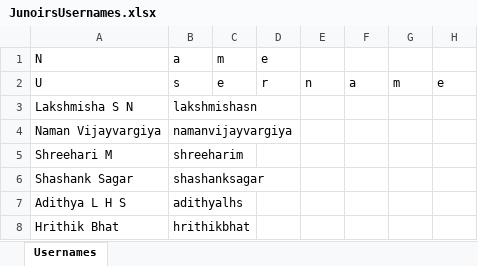
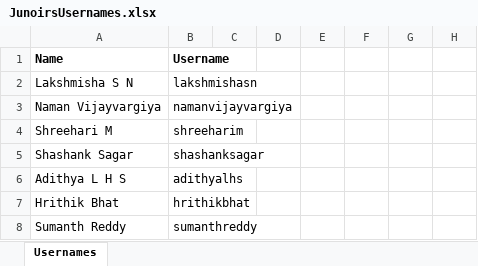
Before and after one commit to m0bi5/ISTE-NITK_Website, an Excel workbook: JunoirsUsernames.xlsx, sheet Usernames, drawn as a sheet; only a part is shown; the shorter side is filled out with more unchanged rows; values as stored, in another font and other column widths than the file's, no borders; removed rows and columns are numbered as before the commit, all else as after; the diff names each change by its address in the sheet, - before the commit and + after, or states it on an @@ line.

```diff
--- a/JunoirsUsernames.xlsx (sheet Usernames)
+++ b/JunoirsUsernames.xlsx (sheet Usernames)
-row 1: N | a | m | e
-row 2: U | s | e | r | n | a | m | e
+row 1: Name | Username
```
Also changed, not shown: 1 other file.
